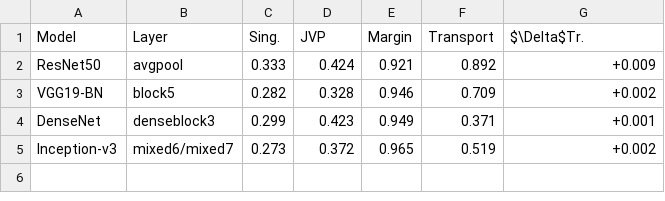
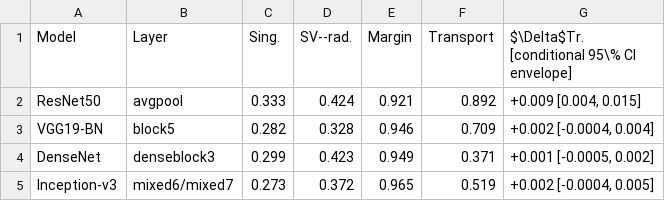
Before and after one commit to sepi2p/hidden-jacobian-routing-research, a CSV file: artifacts/table_inputs/table_ko_cleanstart_comparator_compact.csv, drawn as a sheet.

```diff
--- a/artifacts/table_inputs/table_ko_cleanstart_comparator_compact.csv
+++ b/artifacts/table_inputs/table_ko_cleanstart_comparator_compact.csv
@@ -1,5 +1,5 @@
-Model,Layer,Sing.,JVP,Margin,Transport,$\Delta$Tr.
-ResNet50,avgpool,0.333,0.424,0.921,0.892,+0.009
-VGG19-BN,block5,0.282,0.328,0.946,0.709,+0.002
-DenseNet,denseblock3,0.299,0.423,0.949,0.371,+0.001
-Inception-v3,mixed6/mixed7,0.273,0.372,0.965,0.519,+0.002
+Model,Layer,Sing.,SV--rad.,Margin,Transport,$\Delta$Tr. [conditional 95\% CI envelope]
+ResNet50,avgpool,0.333,0.424,0.921,0.892,"+0.009 [0.004, 0.015]"
+VGG19-BN,block5,0.282,0.328,0.946,0.709,"+0.002 [-0.0004, 0.004]"
+DenseNet,denseblock3,0.299,0.423,0.949,0.371,"+0.001 [-0.0005, 0.002]"
+Inception-v3,mixed6/mixed7,0.273,0.372,0.965,0.519,"+0.002 [-0.0004, 0.005]"
```
Also changed, not shown: artifacts/table_inputs/table_appendix_ko_cleanstart_comparator_full.csv, reproducibility/configs/claim_evidence_map.csv, 14 other files.
